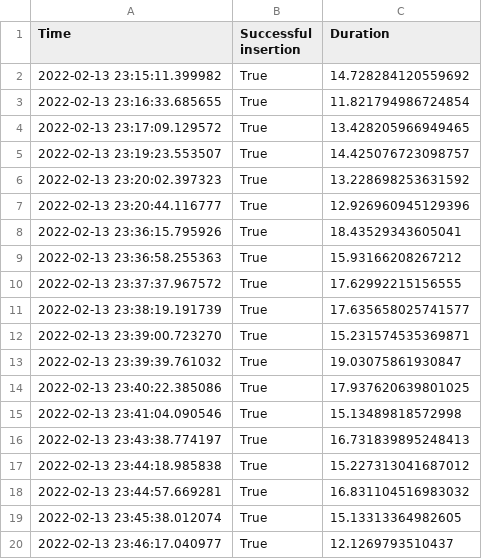
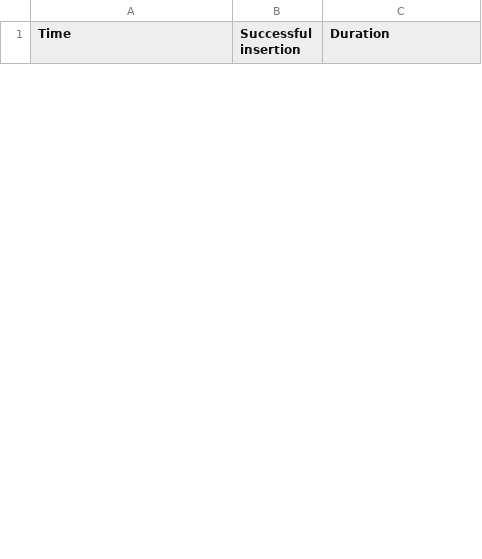
Before and after one commit to JunzheJosephZhu/see_hear_feel, a CSV file: train.csv, drawn as a sheet; only a part is shown; removed rows and columns are numbered as before the commit, all else as after; the diff covers the shown part only; the diff names each change by its address in the sheet, - before the commit and + after, or states it on an @@ line.

Commit message:
start training overfit and write framestack

```diff
--- a/train.csv
+++ b/train.csv
-row 2: 2022-02-13 23:15:11.399982 | True | 14.728284120559692
-row 3: 2022-02-13 23:16:33.685655 | True | 11.821794986724854
-row 4: 2022-02-13 23:17:09.129572 | True | 13.428205966949465
-row 5: 2022-02-13 23:19:23.553507 | True | 14.425076723098757
-row 6: 2022-02-13 23:20:02.397323 | True | 13.228698253631592
-row 7: 2022-02-13 23:20:44.116777 | True | 12.926960945129396
-row 8: 2022-02-13 23:36:15.795926 | True | 18.43529343605041
-row 9: 2022-02-13 23:36:58.255363 | True | 15.93166208267212
-row 10: 2022-02-13 23:37:37.967572 | True | 17.62992215156555
-row 11: 2022-02-13 23:38:19.191739 | True | 17.635658025741577
-row 12: 2022-02-13 23:39:00.723270 | True | 15.231574535369871
-row 13: 2022-02-13 23:39:39.761032 | True | 19.03075861930847
-row 14: 2022-02-13 23:40:22.385086 | True | 17.937620639801025
-row 15: 2022-02-13 23:41:04.090546 | True | 15.13489818572998
-row 16: 2022-02-13 23:43:38.774197 | True | 16.731839895248413
-row 17: 2022-02-13 23:44:18.985838 | True | 15.227313041687012
-row 18: 2022-02-13 23:44:57.669281 | True | 16.831104516983032
-row 19: 2022-02-13 23:45:38.012074 | True | 15.13313364982605
-row 20: 2022-02-13 23:46:17.040977 | True | 12.1269793510437
```
Also changed, not shown: 10 added rows and 35 removed rows elsewhere in this file, val.csv, 9 other files.
